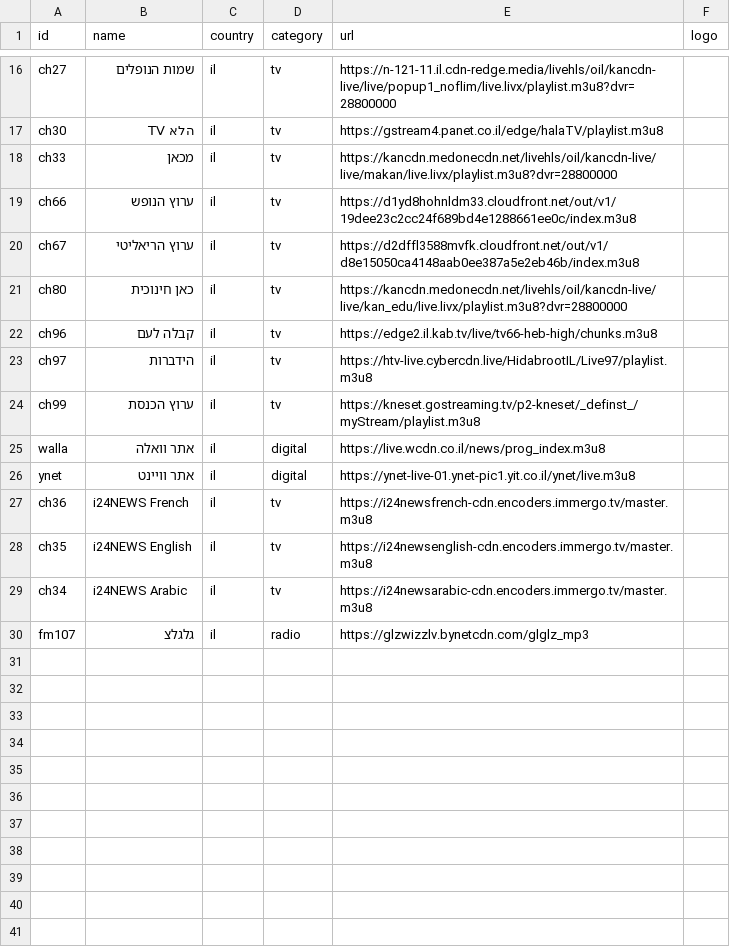
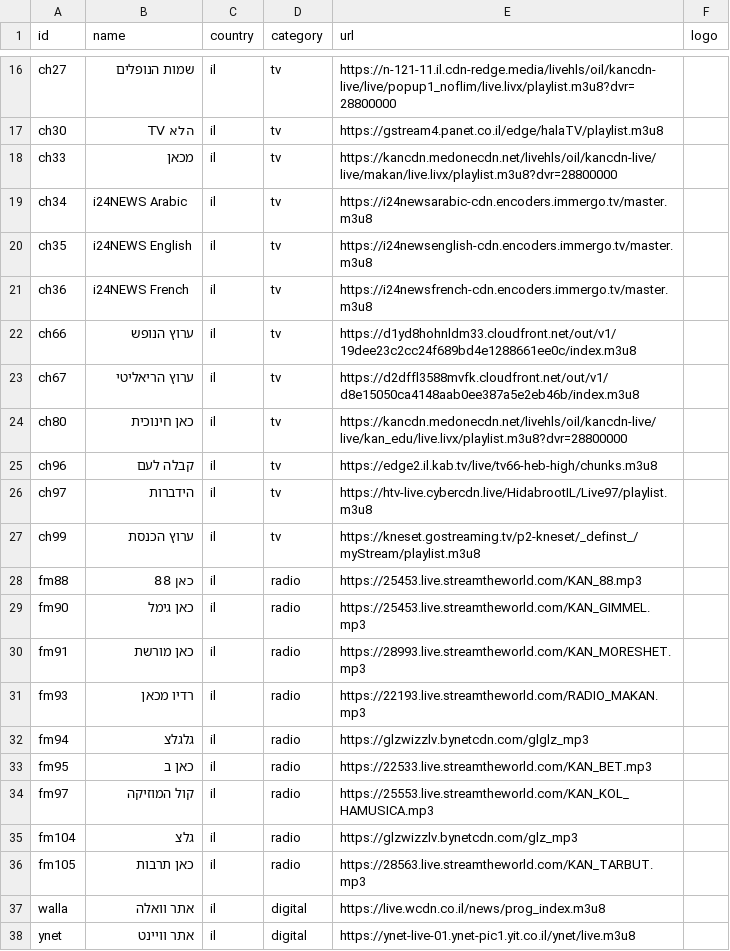
Before and after one commit to Nir-0z/split-tv, a CSV file: channels.csv, drawn as a sheet; only a part is shown, gaps mark what is left out.

Commit message:
Update channels.csv

```diff
--- a/channels.csv
+++ b/channels.csv
@@ -18,2 +18,5 @@ ch30,הלא TV,il,tv,https://gstream4.panet.co.il/edge/halaTV/playlist.m3u8,
 ch33,מכאן,il,tv,https://kancdn.medonecdn.net/livehls/oil/kancdn-live/live/makan/live.livx/playlist.m3u8?dvr=28800000,
+ch34,i24NEWS Arabic,il,tv,https://i24newsarabic-cdn.encoders.immergo.tv/master.m3u8,
+ch35,i24NEWS English,il,tv,https://i24newsenglish-cdn.encoders.immergo.tv/master.m3u8,
+ch36,i24NEWS French,il,tv,https://i24newsfrench-cdn.encoders.immergo.tv/master.m3u8,
 ch66,ערוץ הנופש,il,tv,https://d1yd8hohnldm33.cloudfront.net/out/v1/19dee23c2cc24f689bd4e1288661ee0c/index.m3u8,
@@ -24,7 +27,12 @@ ch97,הידברות,il,tv,https://htv-live.cybercdn.live/HidabrootIL/Live97/play
 ch99,ערוץ הכנסת,il,tv,https://kneset.gostreaming.tv/p2-kneset/_definst_/myStream/playlist.m3u8,
+fm88,כאן 88,il,radio,https://25453.live.streamtheworld.com/KAN_88.mp3,
+fm90,כאן גימל,il,radio,https://25453.live.streamtheworld.com/KAN_GIMMEL.mp3,
+fm91,כאן מורשת,il,radio,https://28993.live.streamtheworld.com/KAN_MORESHET.mp3,
+fm93,רדיו מכאן,il,radio,https://22193.live.streamtheworld.com/RADIO_MAKAN.mp3,
+fm94,גלגלצ,il,radio,https://glzwizzlv.bynetcdn.com/glglz_mp3,
+fm95,כאן ב,il,radio,https://22533.live.streamtheworld.com/KAN_BET.mp3,
+fm97,קול המוזיקה,il,radio,https://25553.live.streamtheworld.com/KAN_KOL_HAMUSICA.mp3,
+fm104,גלצ,il,radio,https://glzwizzlv.bynetcdn.com/glz_mp3,
+fm105,כאן תרבות,il,radio,https://28563.live.streamtheworld.com/KAN_TARBUT.mp3,
 walla,אתר וואלה,il,digital,https://live.wcdn.co.il/news/prog_index.m3u8,
 ynet,אתר וויינט,il,digital,https://ynet-live-01.ynet-pic1.yit.co.il/ynet/live.m3u8,
-ch36,i24NEWS French,il,tv,https://i24newsfrench-cdn.encoders.immergo.tv/master.m3u8,
-ch35,i24NEWS English,il,tv,https://i24newsenglish-cdn.encoders.immergo.tv/master.m3u8,
-ch34,i24NEWS Arabic,il,tv,https://i24newsarabic-cdn.encoders.immergo.tv/master.m3u8,
-fm107,גלגלצ,il,radio,https://glzwizzlv.bynetcdn.com/glglz_mp3,
```
